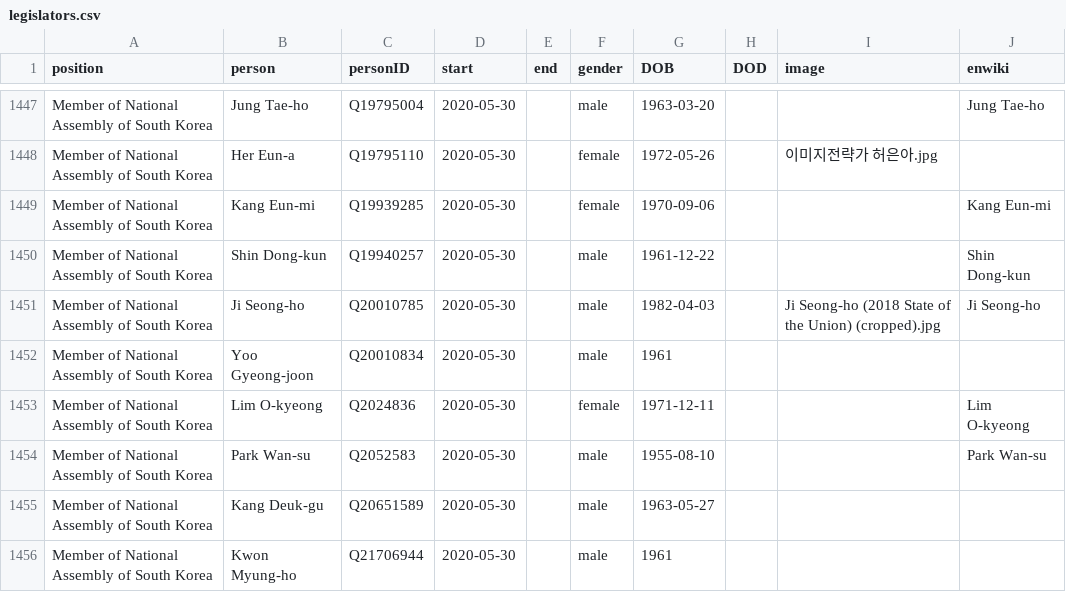
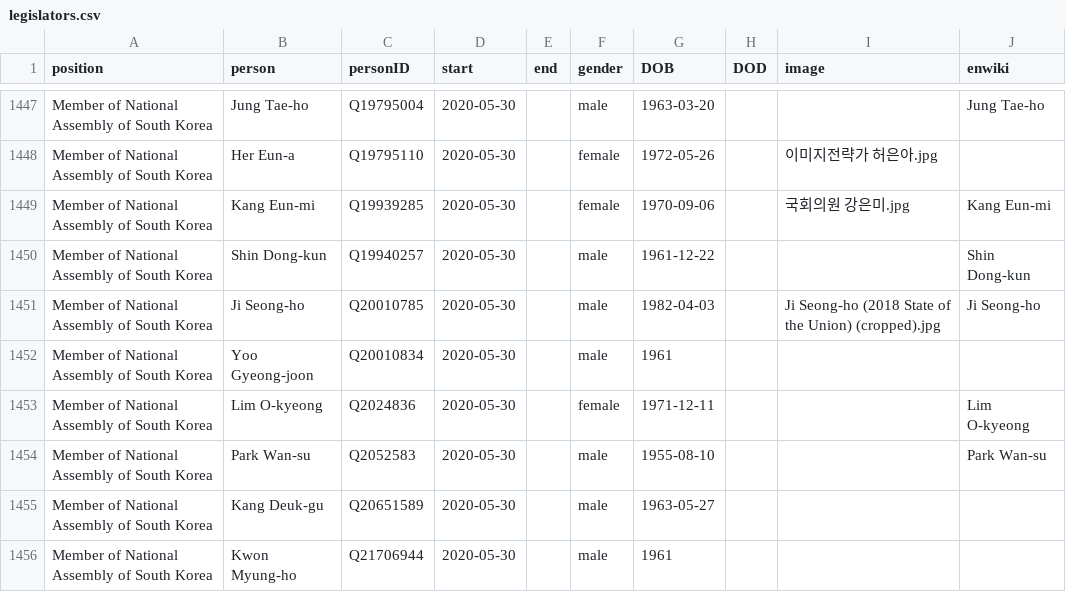
Before and after one commit to every-politician-scrapers/south-korea-ministers, a CSV file: html/legislators.csv, drawn as a sheet; only a part is shown, gaps mark what is left out.

Commit message:
PCB update

```diff
--- a/html/legislators.csv
+++ b/html/legislators.csv
@@ -1448,3 +1448,3 @@ Member of National Assembly of South Korea,Jung Tae-ho,Q19795004,2020-05-30,,mal
 Member of National Assembly of South Korea,Her Eun-a,Q19795110,2020-05-30,,female,1972-05-26,,이미지전략가 허은아.jpg,
-Member of National Assembly of South Korea,Kang Eun-mi,Q19939285,2020-05-30,,female,1970-09-06,,,Kang Eun-mi
+Member of National Assembly of South Korea,Kang Eun-mi,Q19939285,2020-05-30,,female,1970-09-06,,국회의원 강은미.jpg,Kang Eun-mi
 Member of National Assembly of South Korea,Shin Dong-kun,Q19940257,2020-05-30,,male,1961-12-22,,,Shin Dong-kun
```
